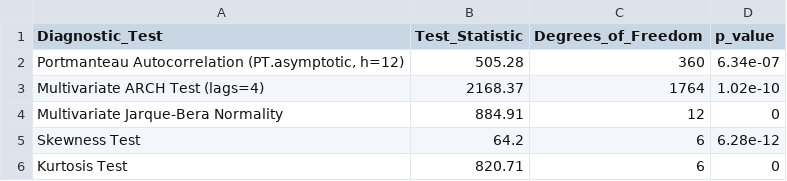
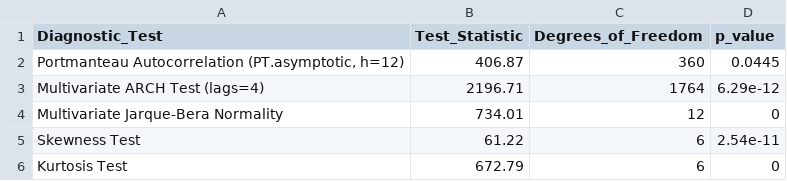
Before and after one commit to esrasekerci/generative_ai_labor_shock, a CSV file: outputs/econometrics/table_var_residual_diagnostics.csv, drawn as a sheet.

```diff
--- a/outputs/econometrics/table_var_residual_diagnostics.csv
+++ b/outputs/econometrics/table_var_residual_diagnostics.csv
@@ -1,6 +1,6 @@
 "Diagnostic_Test","Test_Statistic","Degrees_of_Freedom","p_value"
-"Portmanteau Autocorrelation (PT.asymptotic, h=12)",505.28,360,6.34e-07
-"Multivariate ARCH Test (lags=4)",2168.37,1764,1.02e-10
-"Multivariate Jarque-Bera Normality",884.91,12,0
-"Skewness Test",64.2,6,6.28e-12
-"Kurtosis Test",820.71,6,0
+"Portmanteau Autocorrelation (PT.asymptotic, h=12)",406.87,360,0.0445
+"Multivariate ARCH Test (lags=4)",2196.71,1764,6.29e-12
+"Multivariate Jarque-Bera Normality",734.01,12,0
+"Skewness Test",61.22,6,2.54e-11
+"Kurtosis Test",672.79,6,0
```
Also changed, not shown: outputs/econometrics/table_bvar_comparison.csv, outputs/econometrics/table_hac_break_tests.csv, 49 other files.
